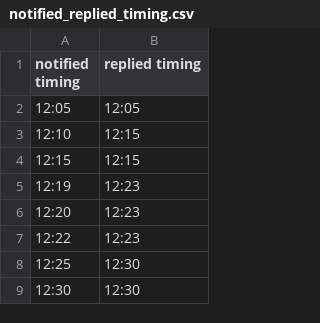
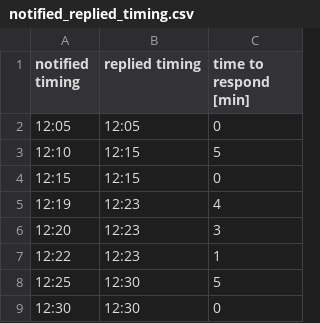
Before and after one commit to takashiAg/heartrateAnalizer, a CSV file: data/arisa/notified_replied_timing.csv, drawn as a sheet; only a part is shown; the diff names each change by its address in the sheet, - before the commit and + after, or states it on an @@ line.

Commit message:
add notify timing

```diff
--- a/data/arisa/notified_replied_timing.csv
+++ b/data/arisa/notified_replied_timing.csv
+column C (time to respond [min]), rows 2-9: 0 | 5 | 0 | 4 | 3 | 1 | 5 | 0
```
Also changed, not shown: 2 other files.
